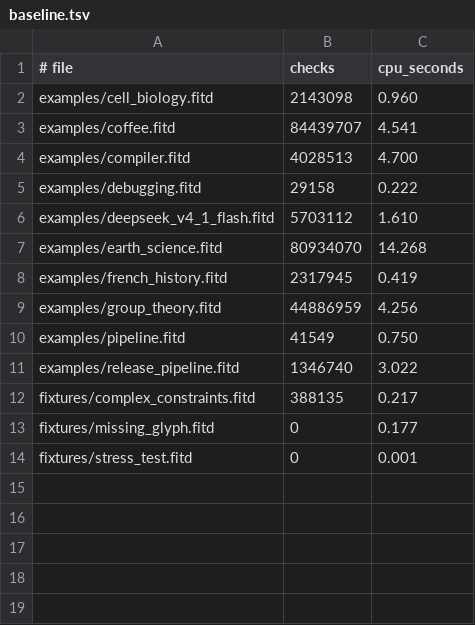
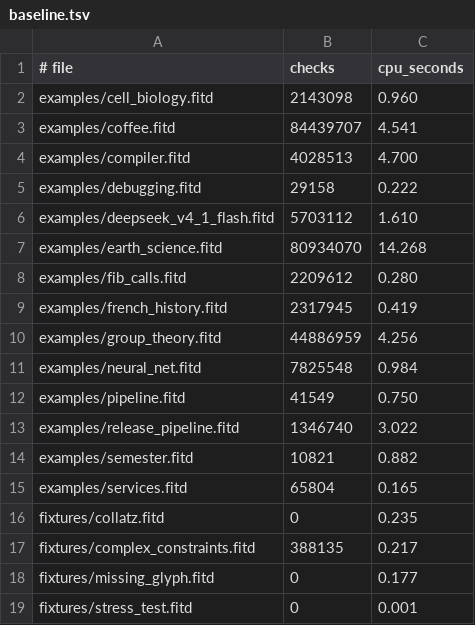
Before and after one commit to WilliamMorales1/fitd, a TSV file: bench/baseline.tsv, drawn as a sheet.

```diff
--- a/bench/baseline.tsv
+++ b/bench/baseline.tsv
@@ -7,6 +7,11 @@ examples/deepseek_v4_1_flash.fitd	5703112	1.610
 examples/earth_science.fitd	80934070	14.268
+examples/fib_calls.fitd	2209612	0.280
 examples/french_history.fitd	2317945	0.419
 examples/group_theory.fitd	44886959	4.256
+examples/neural_net.fitd	7825548	0.984
 examples/pipeline.fitd	41549	0.750
 examples/release_pipeline.fitd	1346740	3.022
+examples/semester.fitd	10821	0.882
+examples/services.fitd	65804	0.165
+fixtures/collatz.fitd	0	0.235
 fixtures/complex_constraints.fitd	388135	0.217
```
Also changed, not shown: 32 other files.
